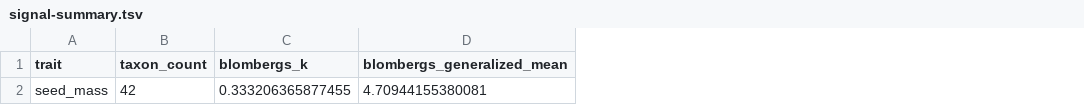
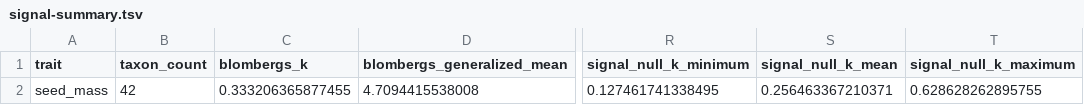
Before and after one commit to bijux/bijux-phylogenetics, a TSV file: packages/bijux-phylogenetics/src/bijux_phylogenetics/resources/datasets/plants/central_european_seashore_flora/expected/signal-summary.tsv, drawn as a sheet; only a part is shown, gaps mark what is left out; the diff names each change by its address in the sheet, - before the commit and + after, or states it on an @@ line.

```diff
--- a/packages/bijux-phylogenetics/src/bijux_phylogenetics/resources/datasets/plants/central_european_seashore_flora/expected/signal-summary.tsv
+++ b/packages/bijux-phylogenetics/src/bijux_phylogenetics/resources/datasets/plants/central_european_seashore_flora/expected/signal-summary.tsv
+column R (signal_null_k_minimum), row 2: 0.127461741338495
+column S (signal_null_k_mean), row 2: 0.256463367210371
+column T (signal_null_k_maximum), row 2: 0.628628262895755
-D2 (blombergs_generalized_mean): 4.70944155380081
+D2 (blombergs_generalized_mean): 4.7094415538008
```
Also changed, not shown: packages/bijux-phylogenetics/src/bijux_phylogenetics/resources/datasets/plants/central_european_seashore_flora/expected/continuous-ancestral-summary.tsv, packages/bijux-phylogenetics/src/bijux_phylogenetics/resources/datasets/plants/central_european_seashore_flora/expected/discrete-ancestral-probabilities.tsv, 5 other files.
